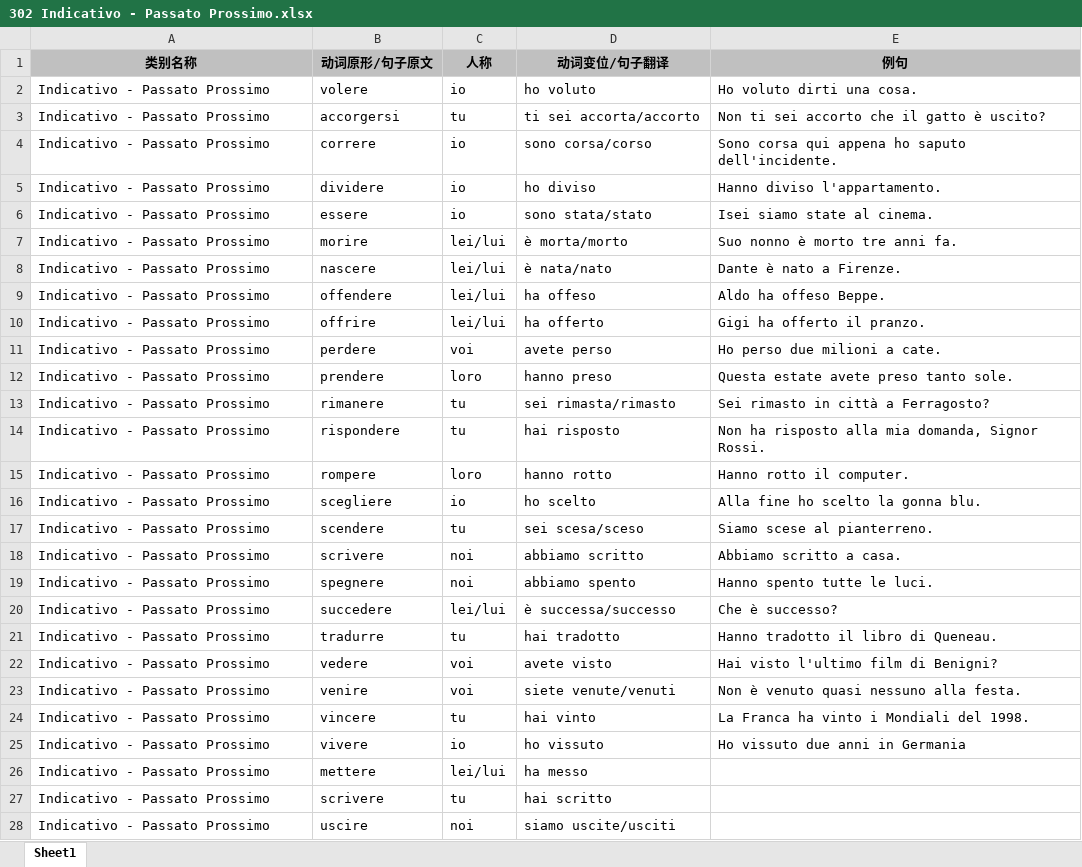
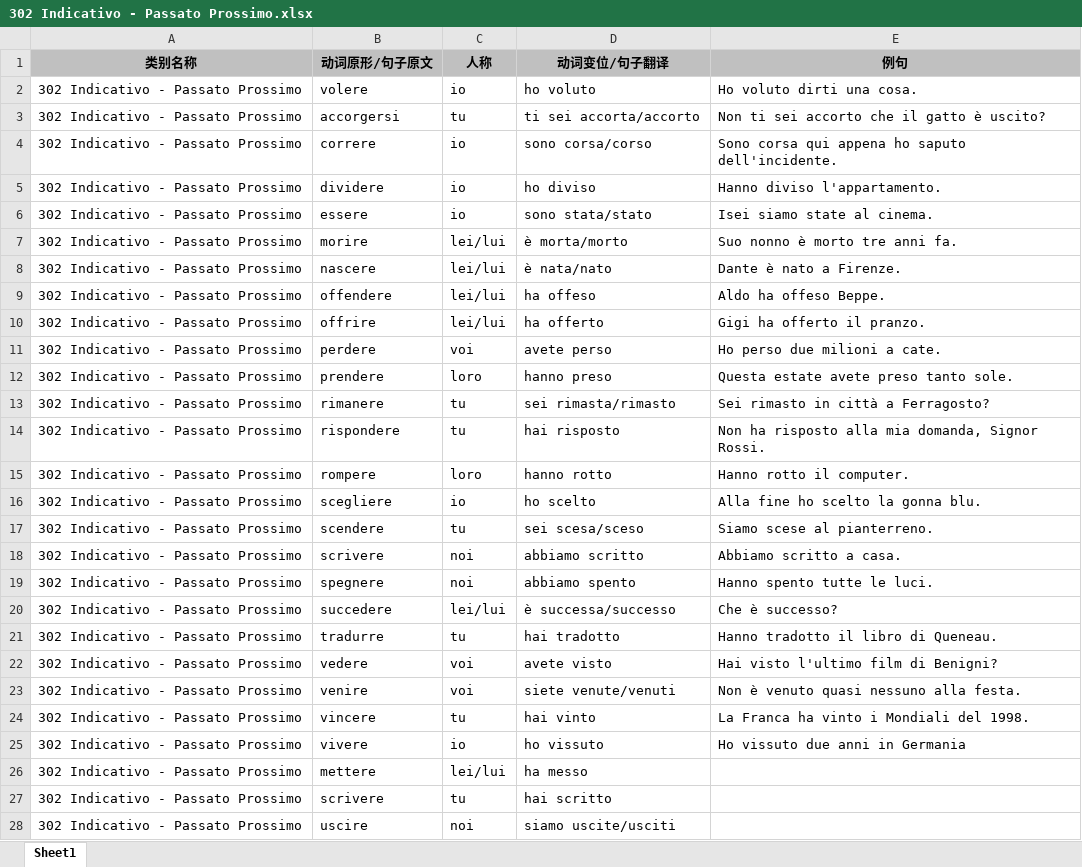
Before and after one commit to wechiwin/quiz-mini-springboot, an Excel workbook: excel/302 Indicativo - Passato Prossimo.xlsx, sheet Sheet1, drawn as a sheet; only a part is shown; values as stored, in another font and other column widths than the file's, no borders; the diff covers the shown part only; the diff names each change by its address in the sheet, - before the commit and + after, or states it on an @@ line.

```diff
--- a/excel/302 Indicativo - Passato Prossimo.xlsx (sheet Sheet1)
+++ b/excel/302 Indicativo - Passato Prossimo.xlsx (sheet Sheet1)
-A2:A28 (类别名称): Indicativo - Passato Prossimo
+A2:A28 (类别名称): 302 Indicativo - Passato Prossimo
```
Also changed, not shown: 77 edited cells elsewhere in this sheet, excel/301 Indicativo - Presente.xlsx, excel/303 Indicativo - Imperfetto.xlsx, 5 other files.
